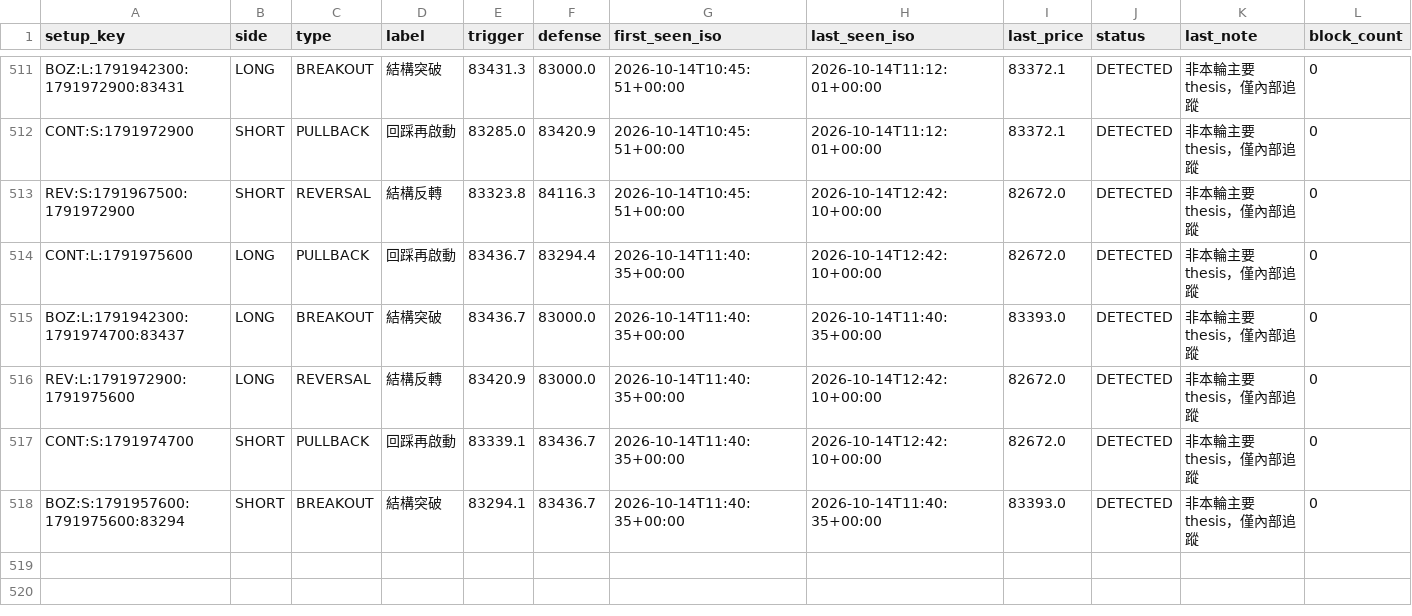
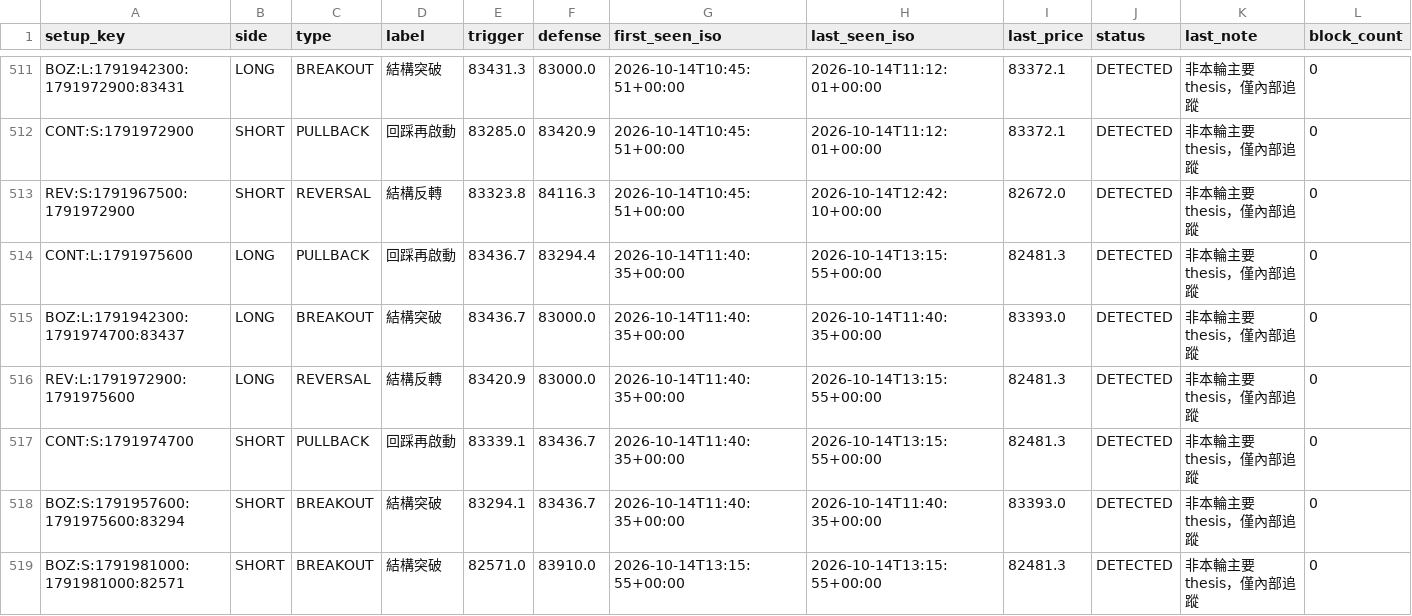
Before and after one commit to 126liangting-sketch/crypto-market-radar, a CSV file: setup_lifecycle_v31.csv, drawn as a sheet; only a part is shown, gaps mark what is left out.

```diff
--- a/setup_lifecycle_v31.csv
+++ b/setup_lifecycle_v31.csv
@@ -513,6 +513,7 @@ CONT:S:1791972900,SHORT,PULLBACK,回踩再啟動,83285.0,83420.9,2026-10-14T10:4
 REV:S:1791967500:1791972900,SHORT,REVERSAL,結構反轉,83323.8,84116.3,2026-10-14T10:45:51+00:00,2026-10-14T12:42:10+00:00,82672.0,DETECTED,非本輪主要 thesis，僅內部追蹤,0
-CONT:L:1791975600,LONG,PULLBACK,回踩再啟動,83436.7,83294.4,2026-10-14T11:40:35+00:00,2026-10-14T12:42:10+00:00,82672.0,DETECTED,非本輪主要 thesis，僅內部追蹤,0
+CONT:L:1791975600,LONG,PULLBACK,回踩再啟動,83436.7,83294.4,2026-10-14T11:40:35+00:00,2026-10-14T13:15:55+00:00,82481.3,DETECTED,非本輪主要 thesis，僅內部追蹤,0
 BOZ:L:1791942300:1791974700:83437,LONG,BREAKOUT,結構突破,83436.7,83000.0,2026-10-14T11:40:35+00:00,2026-10-14T11:40:35+00:00,83393.0,DETECTED,非本輪主要 thesis，僅內部追蹤,0
-REV:L:1791972900:1791975600,LONG,REVERSAL,結構反轉,83420.9,83000.0,2026-10-14T11:40:35+00:00,2026-10-14T12:42:10+00:00,82672.0,DETECTED,非本輪主要 thesis，僅內部追蹤,0
-CONT:S:1791974700,SHORT,PULLBACK,回踩再啟動,83339.1,83436.7,2026-10-14T11:40:35+00:00,2026-10-14T12:42:10+00:00,82672.0,DETECTED,非本輪主要 thesis，僅內部追蹤,0
+REV:L:1791972900:1791975600,LONG,REVERSAL,結構反轉,83420.9,83000.0,2026-10-14T11:40:35+00:00,2026-10-14T13:15:55+00:00,82481.3,DETECTED,非本輪主要 thesis，僅內部追蹤,0
+CONT:S:1791974700,SHORT,PULLBACK,回踩再啟動,83339.1,83436.7,2026-10-14T11:40:35+00:00,2026-10-14T13:15:55+00:00,82481.3,DETECTED,非本輪主要 thesis，僅內部追蹤,0
 BOZ:S:1791957600:1791975600:83294,SHORT,BREAKOUT,結構突破,83294.1,83436.7,2026-10-14T11:40:35+00:00,2026-10-14T11:40:35+00:00,83393.0,DETECTED,非本輪主要 thesis，僅內部追蹤,0
+BOZ:S:1791981000:1791981000:82571,SHORT,BREAKOUT,結構突破,82571.0,83910.0,2026-10-14T13:15:55+00:00,2026-10-14T13:15:55+00:00,82481.3,DETECTED,非本輪主要 thesis，僅內部追蹤,0
```
Also changed, not shown: 2 other files.
